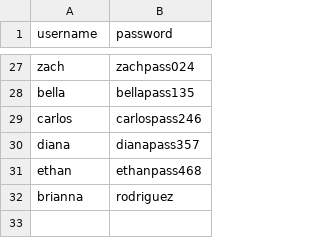
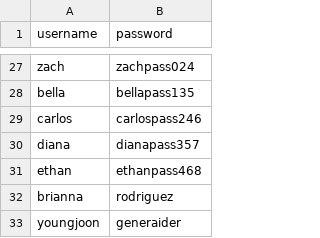
Before and after one commit to zlee113/HealthPocket, a CSV file: backend/users.csv, drawn as a sheet; only a part is shown, gaps mark what is left out; the diff names each change by its address in the sheet, - before the commit and + after, or states it on an @@ line.

```diff
--- a/backend/users.csv
+++ b/backend/users.csv
+row 33: youngjoon | generaider
```
Also changed, not shown: backend/InsuranceDB.csv, 1 other file.
